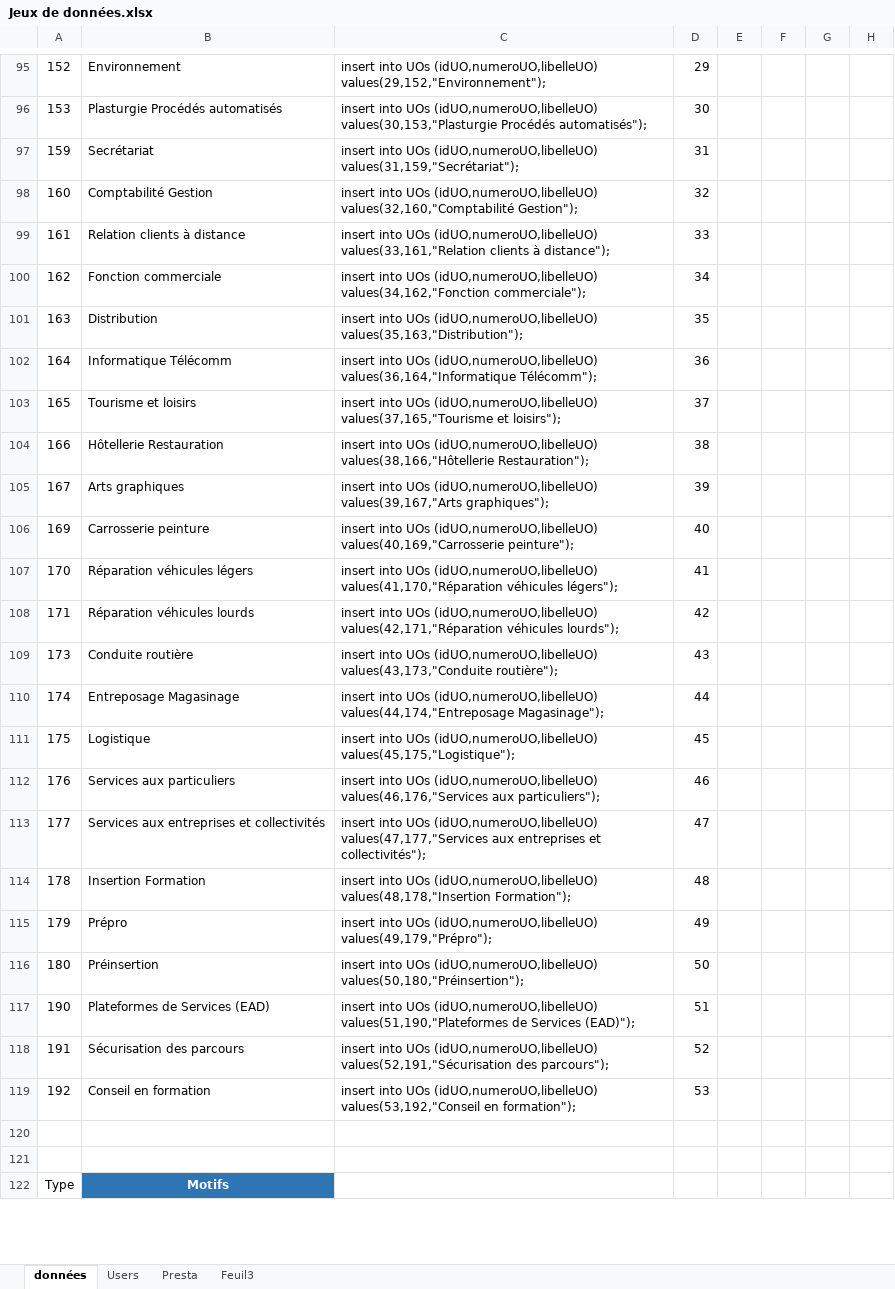
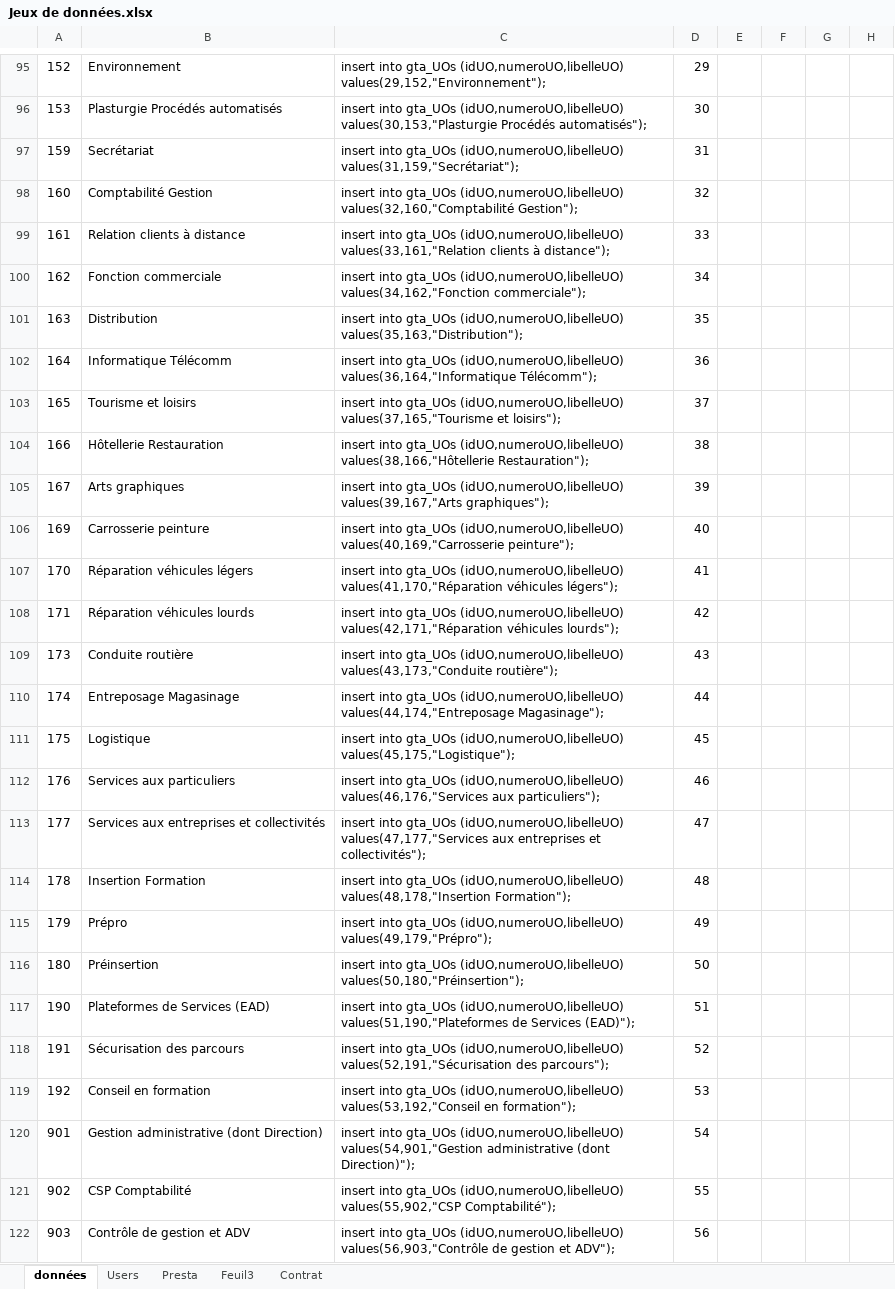
Before and after one commit to AFPA1701871/GTA, an Excel workbook: DOCS/Jeux de données.xlsx, sheet données, drawn as a sheet; only a part is shown, gaps mark what is left out; the shorter side is filled out with more unchanged rows; values as stored, in another font and other column widths than the file's, no borders; the diff covers the shown part only; the diff names each change by its address in the sheet, - before the commit and + after, or states it on an @@ line.

```diff
--- a/DOCS/Jeux de données.xlsx (sheet données)
+++ b/DOCS/Jeux de données.xlsx (sheet données)
+sheet tab: Contrat
-C95: insert into UOs (idUO,numeroUO,libelleUO) values(29,152,"Environnement");
+C95: insert into gta_UOs (idUO,numeroUO,libelleUO) values(29,152,"Environnement");
-C96: insert into UOs (idUO,numeroUO,libelleUO) values(30,153,"Plasturgie…
+C96: insert into gta_UOs (idUO,numeroUO,libelleUO) values(30,153,"Plasturgie…
-C97: insert into UOs (idUO,numeroUO,libelleUO) values(31,159,"Secrétariat");
+C97: insert into gta_UOs (idUO,numeroUO,libelleUO) values(31,159,"Secrétariat");
-C98: insert into UOs (idUO,numeroUO,libelleUO) values(32,160,"Comptabilité…
+C98: insert into gta_UOs (idUO,numeroUO,libelleUO) values(32,160,"Comptabilité…
-C99: insert into UOs (idUO,numeroUO,libelleUO) values(33,161,"Relation…
+C99: insert into gta_UOs (idUO,numeroUO,libelleUO) values(33,161,"Relation…
-C100: insert into UOs (idUO,numeroUO,libelleUO) values(34,162,"Fonction…
+C100: insert into gta_UOs (idUO,numeroUO,libelleUO) values(34,162,"Fonction…
-C101: insert into UOs (idUO,numeroUO,libelleUO) values(35,163,"Distribution");
+C101: insert into gta_UOs (idUO,numeroUO,libelleUO) values(35,163,"Distribution");
-C102: insert into UOs (idUO,numeroUO,libelleUO) values(36,164,"Informatique…
+C102: insert into gta_UOs (idUO,numeroUO,libelleUO) values(36,164,"Informatique…
-C103: insert into UOs (idUO,numeroUO,libelleUO) values(37,165,"Tourisme…
+C103: insert into gta_UOs (idUO,numeroUO,libelleUO) values(37,165,"Tourisme…
-C104: insert into UOs (idUO,numeroUO,libelleUO) values(38,166,"Hôtellerie…
+C104: insert into gta_UOs (idUO,numeroUO,libelleUO) values(38,166,"Hôtellerie…
-C105: insert into UOs (idUO,numeroUO,libelleUO) values(39,167,"Arts…
+C105: insert into gta_UOs (idUO,numeroUO,libelleUO) values(39,167,"Arts…
-C106: insert into UOs (idUO,numeroUO,libelleUO) values(40,169,"Carrosserie…
+C106: insert into gta_UOs (idUO,numeroUO,libelleUO) values(40,169,"Carrosserie…
-C107: insert into UOs (idUO,numeroUO,libelleUO) values(41,170,"Réparation…
+C107: insert into gta_UOs (idUO,numeroUO,libelleUO) values(41,170,"Réparation…
-C108: insert into UOs (idUO,numeroUO,libelleUO) values(42,171,"Réparation…
+C108: insert into gta_UOs (idUO,numeroUO,libelleUO) values(42,171,"Réparation…
-C109: insert into UOs (idUO,numeroUO,libelleUO) values(43,173,"Conduite…
+C109: insert into gta_UOs (idUO,numeroUO,libelleUO) values(43,173,"Conduite…
-C110: insert into UOs (idUO,numeroUO,libelleUO) values(44,174,"Entreposage…
+C110: insert into gta_UOs (idUO,numeroUO,libelleUO) values(44,174,"Entreposage…
-C111: insert into UOs (idUO,numeroUO,libelleUO) values(45,175,"Logistique");
+C111: insert into gta_UOs (idUO,numeroUO,libelleUO) values(45,175,"Logistique");
-C112: insert into UOs (idUO,numeroUO,libelleUO) values(46,176,"Services…
+C112: insert into gta_UOs (idUO,numeroUO,libelleUO) values(46,176,"Services…
-C113: insert into UOs (idUO,numeroUO,libelleUO) values(47,177,"Services…
+C113: insert into gta_UOs (idUO,numeroUO,libelleUO) values(47,177,"Services…
-C114: insert into UOs (idUO,numeroUO,libelleUO) values(48,178,"Insertion…
+C114: insert into gta_UOs (idUO,numeroUO,libelleUO) values(48,178,"Insertion…
-C115: insert into UOs (idUO,numeroUO,libelleUO) values(49,179,"Prépro");
+C115: insert into gta_UOs (idUO,numeroUO,libelleUO) values(49,179,"Prépro");
-C116: insert into UOs (idUO,numeroUO,libelleUO) values(50,180,"Préinsertion");
+C116: insert into gta_UOs (idUO,numeroUO,libelleUO) values(50,180,"Préinsertion");
-C117: insert into UOs (idUO,numeroUO,libelleUO) values(51,190,"Plateformes…
+C117: insert into gta_UOs (idUO,numeroUO,libelleUO) values(51,190,"Plateformes…
-C118: insert into UOs (idUO,numeroUO,libelleUO) values(52,191,"Sécurisation…
+C118: insert into gta_UOs (idUO,numeroUO,libelleUO) values(52,191,"Sécurisation…
-C119: insert into UOs (idUO,numeroUO,libelleUO) values(53,192,"Conseil…
+C119: insert into gta_UOs (idUO,numeroUO,libelleUO) values(53,192,"Conseil…
+row 120: 901 | Gestion administrative (dont Direction) | insert into gta_UOs (idUO,numeroUO,libelleUO) values(54,901,"Gestion administrative (dont Direction)"); | 54
+row 121: 902 | CSP Comptabilité | insert into gta_UOs (idUO,numeroUO,libelleUO) values(55,902,"CSP Comptabilité"); | 55
+row 122: 903 | Contrôle de gestion et ADV | insert into gta_UOs (idUO,numeroUO,libelleUO) values(56,903,"Contrôle de gestion et ADV"); | 56
```
Also changed, not shown: 12 added rows and 55 edited cells elsewhere in this sheet, sheet Users, DOCS/Anomalies utilisateurs.xlsx, 3 other files.
